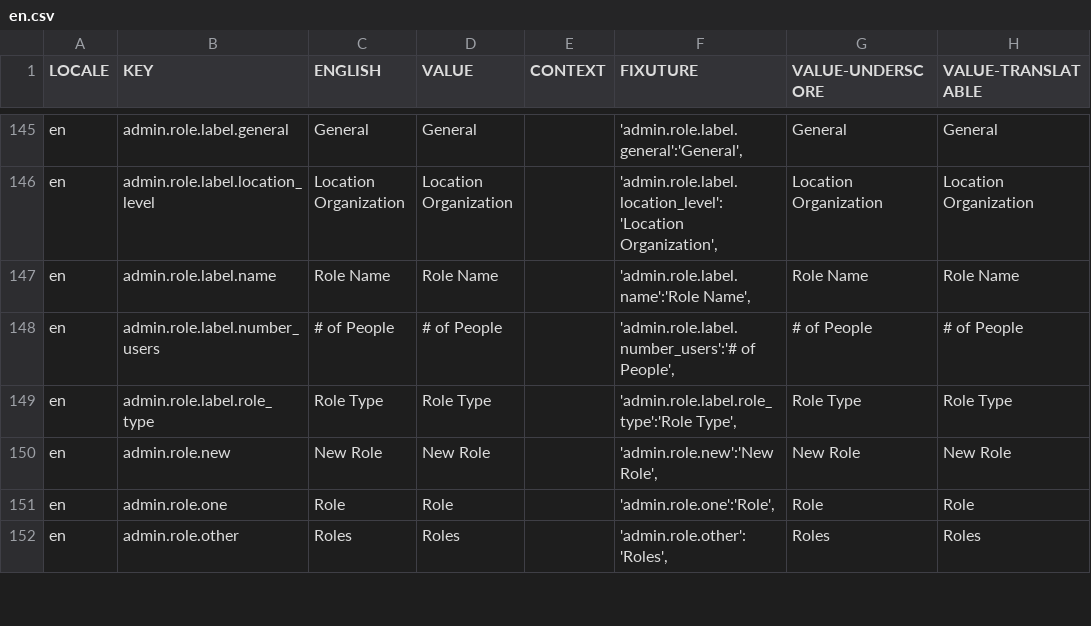
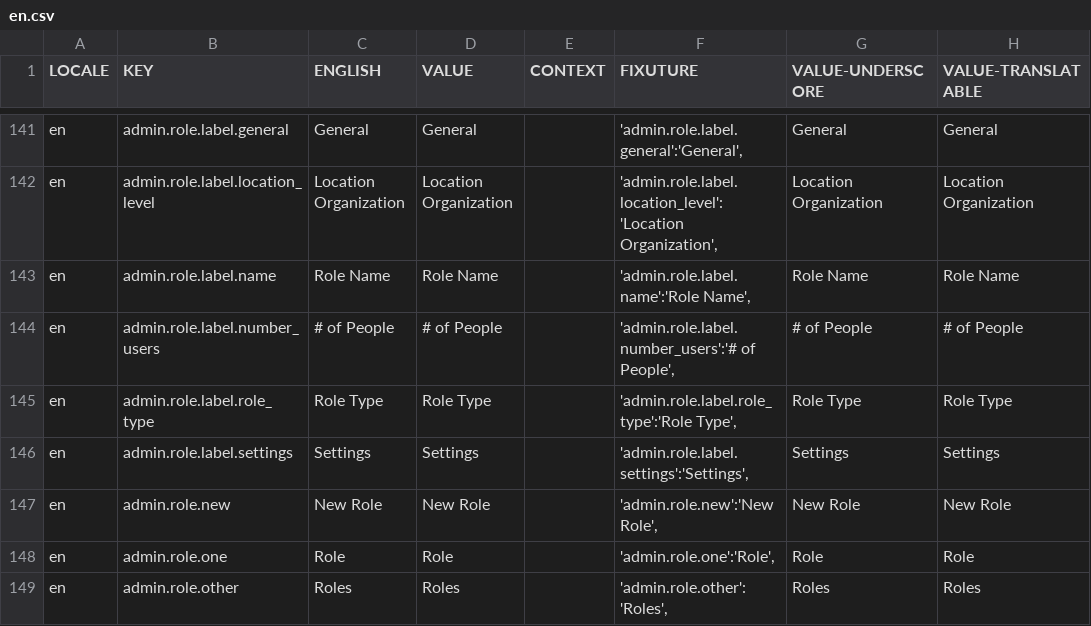
Before and after one commit to aaronlelevier/casino_scrapers, a CSV file: bsrs-django/bigsky/media/translation/en.csv, drawn as a sheet; only a part is shown, gaps mark what is left out; the diff covers the shown part only.

```diff
--- a/bsrs-django/bigsky/media/translation/en.csv
+++ b/bsrs-django/bigsky/media/translation/en.csv
@@ -149,2 +145,3 @@ en,admin.role.label.number_users,# of People,# of People,,"'admin.role.label.num
 en,admin.role.label.role_type,Role Type,Role Type,,"'admin.role.label.role_type':'Role Type',",Role Type,Role Type
+en,admin.role.label.settings,Settings,Settings,,"'admin.role.label.settings':'Settings',",Settings,Settings
 en,admin.role.new,New Role,New Role,,"'admin.role.new':'New Role',",New Role,New Role
```
Also changed, not shown: 3 added rows and 7 removed rows elsewhere in this file, bsrs-django/bigsky/media/translation/es.csv, bsrs-django/bigsky/media/translation/fr.csv, 4 other files.
